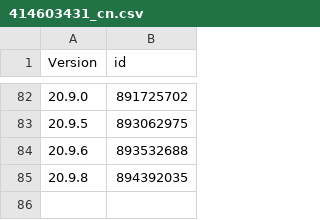
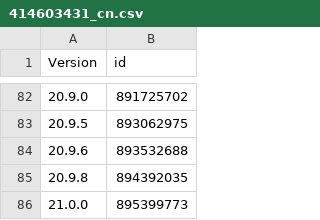
Before and after one commit to invalidunit/cac_bark, a CSV file: Library/Record/com.nan.cac/414603431_cn.csv, drawn as a sheet; only a part is shown, gaps mark what is left out.

```diff
--- a/Library/Record/com.nan.cac/414603431_cn.csv
+++ b/Library/Record/com.nan.cac/414603431_cn.csv
@@ -85 +85,2 @@ Version,id
 20.9.8,894392035
+21.0.0,895399773
```
Also changed, not shown: 1 other file.
